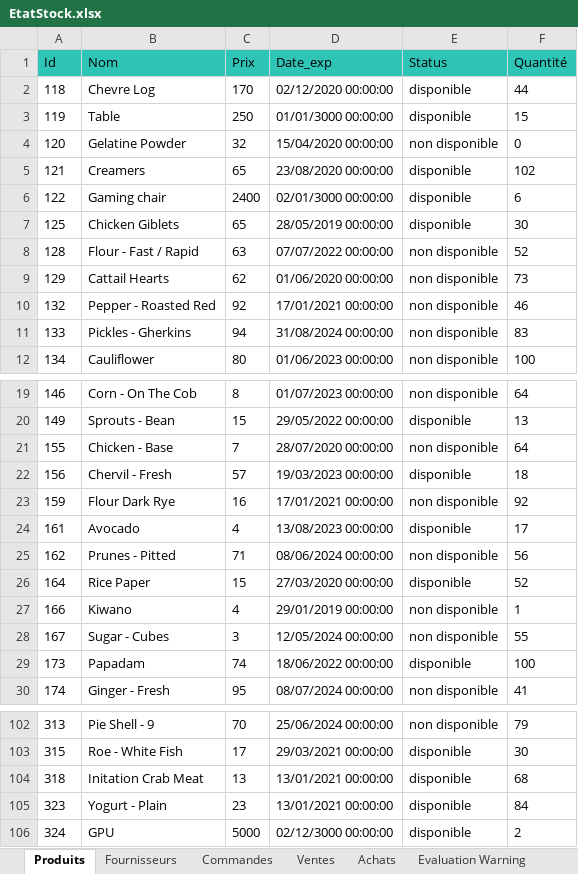
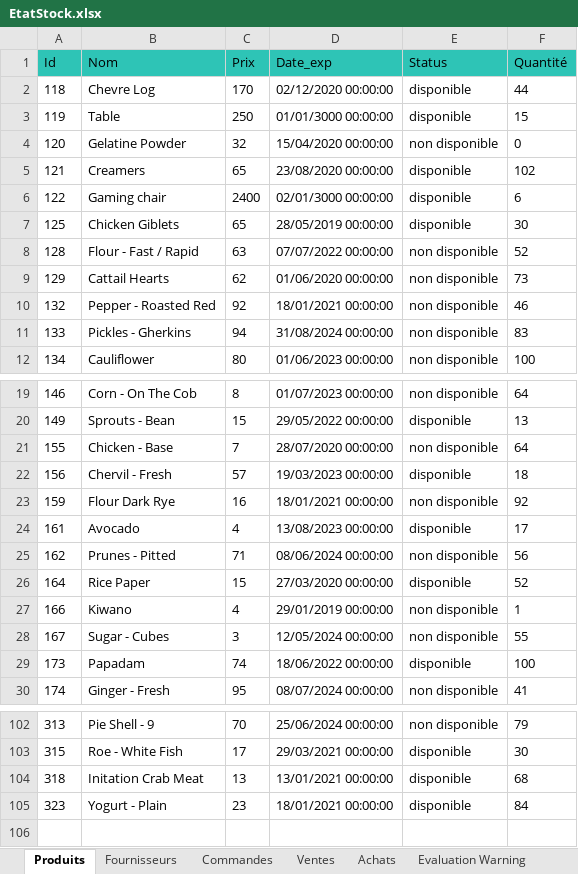
Before and after one commit to AitzaananeNoureddine/GestionStock, an Excel workbook: Gestion/Output/EtatStock.xlsx, sheet Produits, drawn as a sheet; only a part is shown, gaps mark what is left out; values as stored, in another font and other column widths than the file's, no borders; the diff names each change by its address in the sheet, - before the commit and + after, or states it on an @@ line.

```diff
--- a/Gestion/Output/EtatStock.xlsx (sheet Produits)
+++ b/Gestion/Output/EtatStock.xlsx (sheet Produits)
-D10 (Date_exp): 17/01/2021 00:00:00
+D10 (Date_exp): 18/01/2021 00:00:00
-D23 (Date_exp): 17/01/2021 00:00:00
+D23 (Date_exp): 18/01/2021 00:00:00
-D105 (Date_exp): 13/01/2021 00:00:00
+D105 (Date_exp): 18/01/2021 00:00:00
-row 106: 324 | GPU | 5000 | 02/12/3000 00:00:00 | disponible | 2
```
Also changed, not shown: sheet Commandes, sheet Fournisseurs, sheet Ventes, 4 other files.
